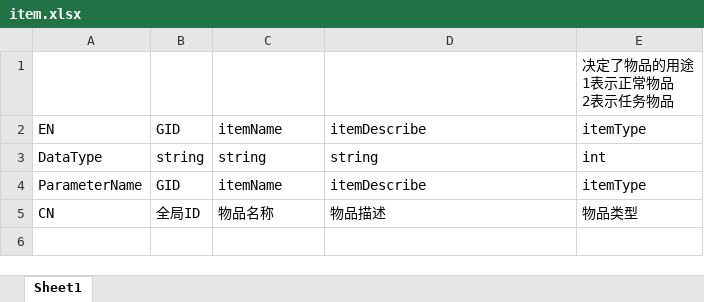
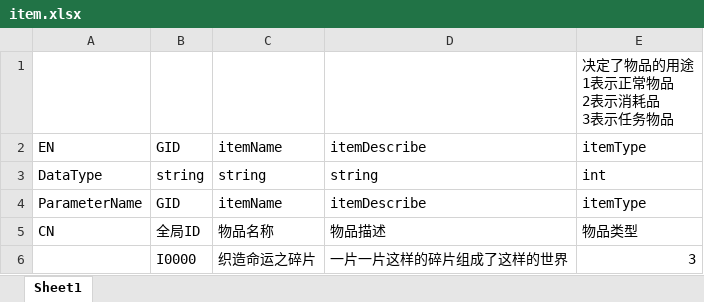
Before and after one commit to KitasanYuu/FIRMICE, an Excel workbook: Trunk_tools/Table/item.xlsx, sheet Sheet1, drawn as a sheet; values as stored, in another font and other column widths than the file's, no borders; ↵ is a line break in a cell; the diff names each change by its address in the sheet, - before the commit and + after, or states it on an @@ line.

```diff
--- a/Trunk_tools/Table/item.xlsx (sheet Sheet1)
+++ b/Trunk_tools/Table/item.xlsx (sheet Sheet1)
-E1: 决定了物品的用途 ↵ 1表示正常物品 ↵ 2表示任务物品
+E1: 决定了物品的用途 ↵ 1表示正常物品 ↵ 2表示消耗品 ↵ 3表示任务物品
+row 6:  | I0000 | 织造命运之碎片 | 一片一片这样的碎片组成了这样的世界 | 3
```
Also changed, not shown: 14 other files.
